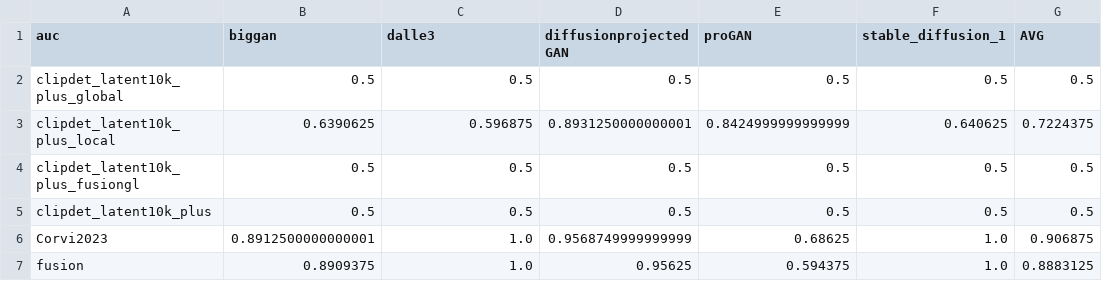
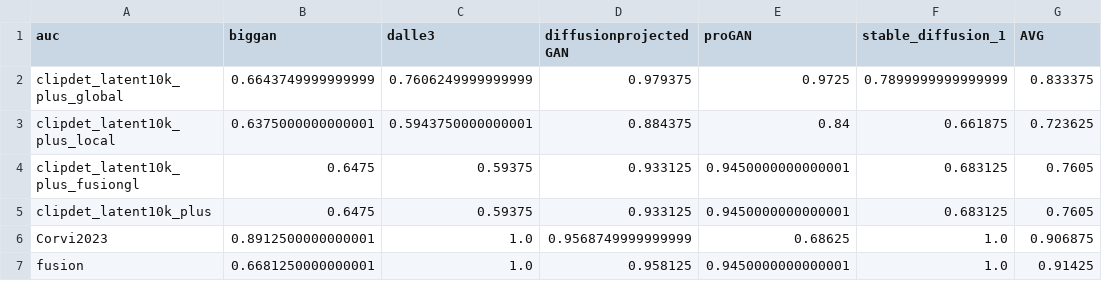
Before and after one commit to Marianeesouza/ZoomCLIP_ClipBased-SyntheticImageDetection, a CSV file: metrics_attention_small_dataset.csv, drawn as a sheet.

```diff
--- a/metrics_attention_small_dataset.csv
+++ b/metrics_attention_small_dataset.csv
@@ -1,7 +1,7 @@
 auc,biggan,dalle3,diffusionprojectedGAN,proGAN,stable_diffusion_1,AVG
-clipdet_latent10k_plus_global,0.5,0.5,0.5,0.5,0.5,0.5
-clipdet_latent10k_plus_local,0.6390625,0.596875,0.8931250000000001,0.8424999999999999,0.640625,0.7224375
-clipdet_latent10k_plus_fusiongl,0.5,0.5,0.5,0.5,0.5,0.5
-clipdet_latent10k_plus,0.5,0.5,0.5,0.5,0.5,0.5
+clipdet_latent10k_plus_global,0.6643749999999999,0.7606249999999999,0.979375,0.9725,0.7899999999999999,0.833375
+clipdet_latent10k_plus_local,0.6375000000000001,0.5943750000000001,0.884375,0.84,0.661875,0.723625
+clipdet_latent10k_plus_fusiongl,0.6475,0.59375,0.933125,0.9450000000000001,0.683125,0.7605
+clipdet_latent10k_plus,0.6475,0.59375,0.933125,0.9450000000000001,0.683125,0.7605
 Corvi2023,0.8912500000000001,1.0,0.9568749999999999,0.68625,1.0,0.906875
-fusion,0.8909375,1.0,0.95625,0.594375,1.0,0.8883125
+fusion,0.6681250000000001,1.0,0.958125,0.9450000000000001,1.0,0.91425
```
Also changed, not shown: metrics_attention_small_dataset_acc.csv, 2 other files.
